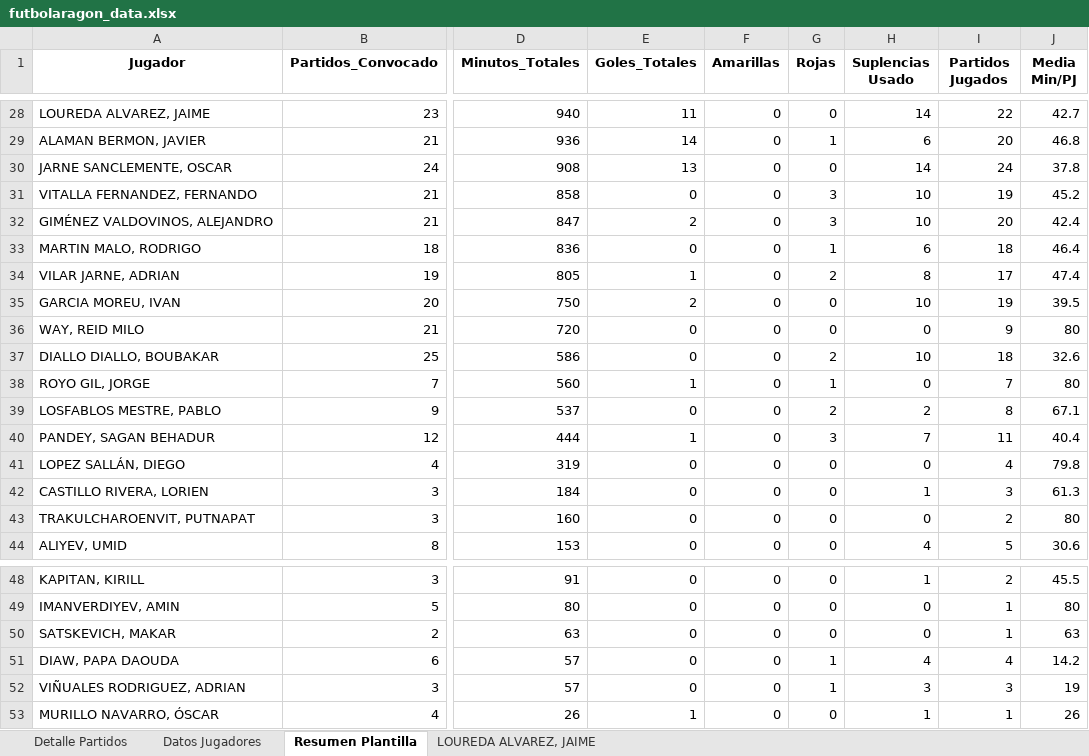
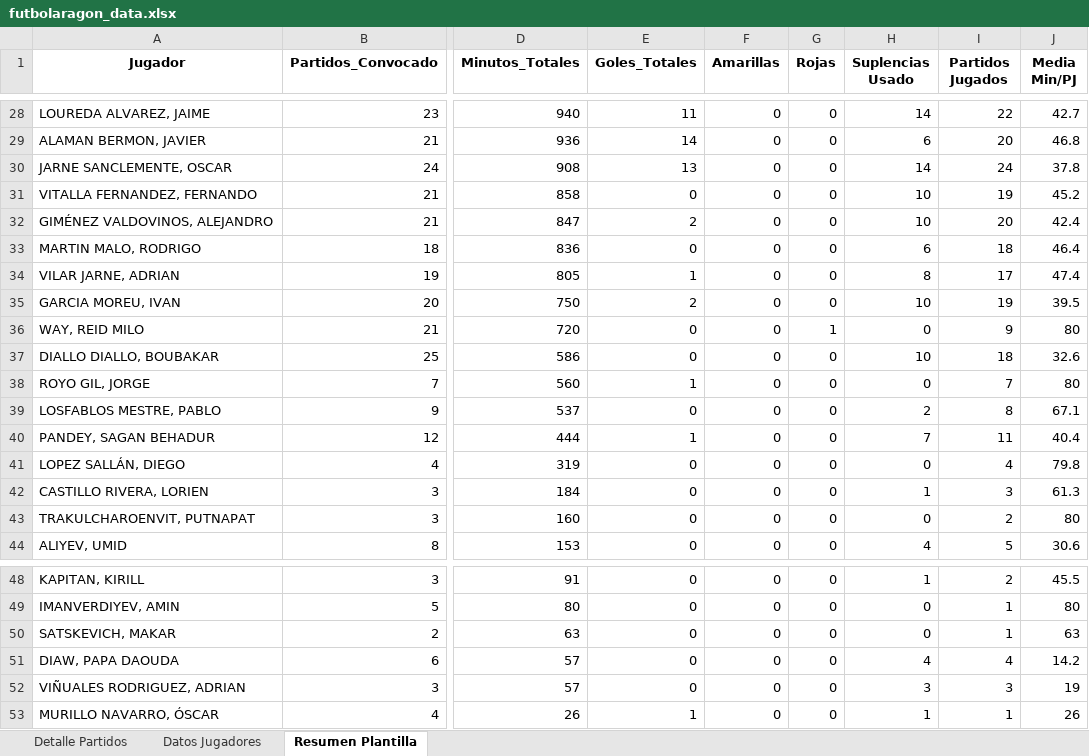
Before and after one commit to carlosloureda/fultbolaragon-huesca-sd-scrapper, an Excel workbook: futbolaragon_data.xlsx, sheet Resumen Plantilla, drawn as a sheet; only a part is shown, gaps mark what is left out; values as stored, in another font and other column widths than the file's, no borders; the diff covers the shown part only; the diff names each change by its address in the sheet, - before the commit and + after, or states it on an @@ line.

```diff
--- a/futbolaragon_data.xlsx (sheet Resumen Plantilla)
+++ b/futbolaragon_data.xlsx (sheet Resumen Plantilla)
-sheet tab: LOUREDA ALVAREZ, JAIME
-G29 (Rojas): 1
+G29 (Rojas): 0
-G31:G32 (Rojas): 3
+G31:G32 (Rojas): 0
-G33 (Rojas): 1
+G33 (Rojas): 0
-G34 (Rojas): 2
+G34 (Rojas): 0
-G36 (Rojas): 0
+G36 (Rojas): 1
-G37 (Rojas): 2
+G37 (Rojas): 0
-G38 (Rojas): 1
+G38 (Rojas): 0
-G39 (Rojas): 2
+G39 (Rojas): 0
-G40 (Rojas): 3
+G40 (Rojas): 0
-G51:G52 (Rojas): 1
+G51:G52 (Rojas): 0
```
Also changed, not shown: 20 edited cells elsewhere in this sheet, sheet Datos Jugadores, 2 other files.
